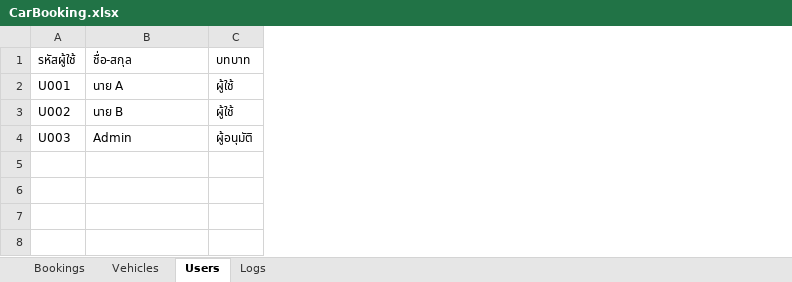
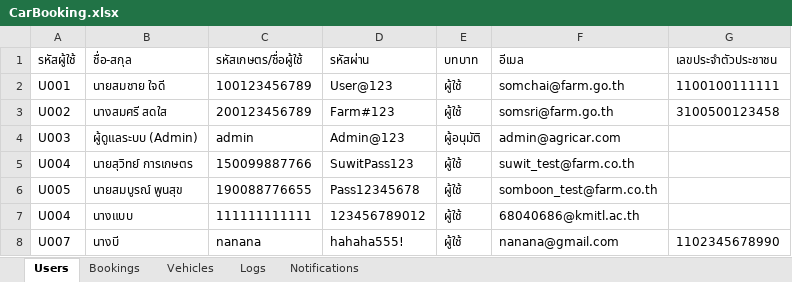
Before and after one commit to dnatkrita-ux/project_program, an Excel workbook: CarBooking.xlsx, sheet Users, drawn as a sheet; values as stored, in another font and other column widths than the file's, no borders; the diff names each change by its address in the sheet, - before the commit and + after, or states it on an @@ line.

```diff
--- a/CarBooking.xlsx (sheet Users)
+++ b/CarBooking.xlsx (sheet Users)
+sheet tab: Notifications
@@ sheet tab order changed: Users | Bookings | Vehicles | Logs | Notifications @@
+column C (รหัสเกษตร/ชื่อผู้ใช้), rows 2-4: 100123456789 | 200123456789 | admin
+column D (รหัสผ่าน), rows 2-4: User@123 | Farm#123 | Admin@123
+column F (อีเมล), rows 2-4: somchai@farm.go.th | somsri@farm.go.th | admin@agricar.com
+column G (เลขประจำตัวประชาชน), rows 2-3: 1100100111111 | 3100500123458
-B2 (ชื่อ-สกุล): นาย A
+B2 (ชื่อ-สกุล): นายสมชาย ใจดี
-B3 (ชื่อ-สกุล): นาย B
+B3 (ชื่อ-สกุล): นางสมศรี สดใส
-B4 (ชื่อ-สกุล): Admin
+B4 (ชื่อ-สกุล): ผู้ดูแลระบบ (Admin)
+row 5: U004 | นายสุวิทย์ การเกษตร | 150099887766 | SuwitPass123 | ผู้ใช้ | suwit_test@farm.co.th
+row 6: U005 | นายสมบูรณ์ พูนสุข | 190088776655 | Pass12345678 | ผู้ใช้ | somboon_test@farm.co.th
+row 7: U004 | นางแบบ | 111111111111 | 123456789012 | ผู้ใช้ | 68040686@kmitl.ac.th
+row 8: U007 | นางบี | nanana | hahaha555! | ผู้ใช้ | nanana@gmail.com | 1102345678990
```
Also changed, not shown: sheet Logs, sheet Bookings, 12 other files.
